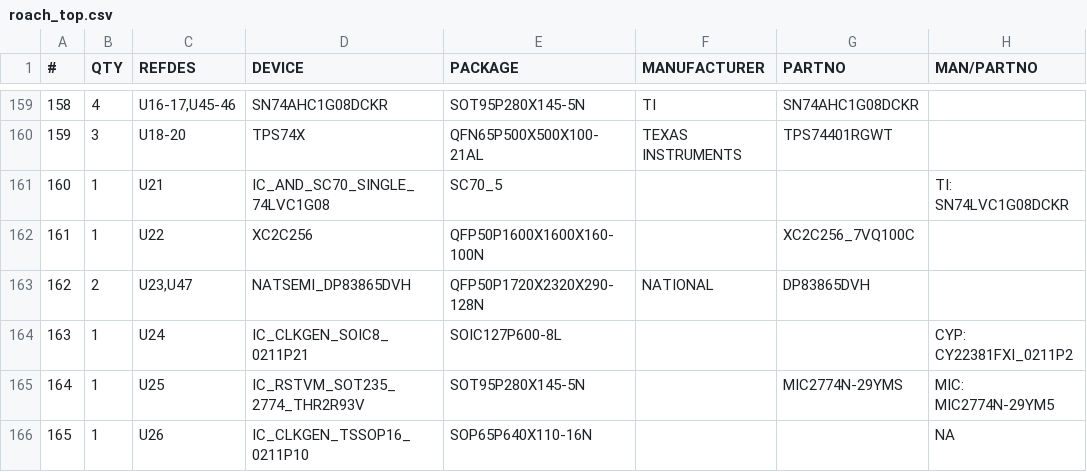
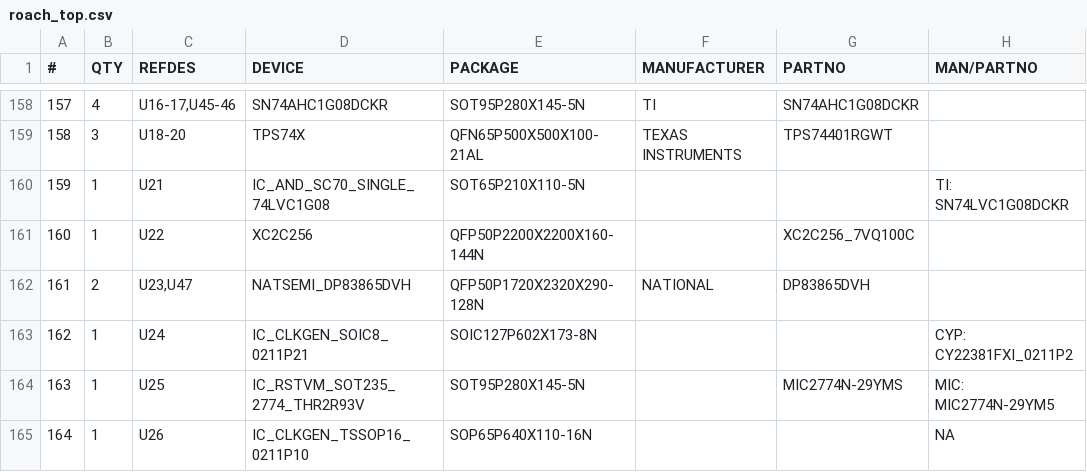
Before and after one commit to ska-sa/roach1_hardware, a CSV file: roach/roach_top.csv, drawn as a sheet; only a part is shown, gaps mark what is left out; addresses are those after the commit; the diff covers the shown part only; the diff names each change by its address in the sheet, - before the commit and + after, or states it on an @@ line.

Commit message:
git-svn-id: https://katfs.kat.ac.za/svnROACH/elec@185 51f75b46-3331-0410-b433-c6c2fccb8461

```diff
--- a/roach/roach_top.csv
+++ b/roach/roach_top.csv
@@ column A (#) renumbered from row 44 down @@
-E160 (PACKAGE): SC70_5
+E160 (PACKAGE): SOT65P210X110-5N
-E161 (PACKAGE): QFP50P1600X1600X160-100N
+E161 (PACKAGE): QFP50P2200X2200X160-144N
-E163 (PACKAGE): SOIC127P600-8L
+E163 (PACKAGE): SOIC127P602X173-8N
```
Also changed, not shown: 1 removed row and 8 edited cells elsewhere in this file, 32 other files.
